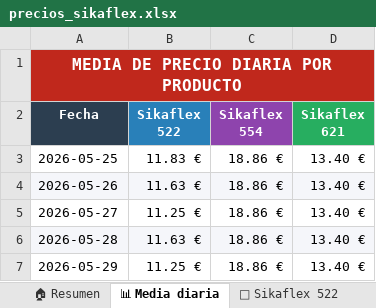
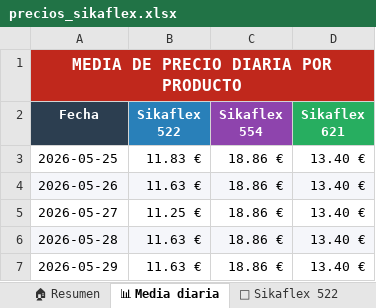
Before and after one commit to larri317/sikaflex-monitor, an Excel workbook: precios_sikaflex.xlsx, sheet 📊 Media diaria, drawn as a sheet; values as stored, in another font and other column widths than the file's, no borders; charts and pictures not drawn; the diff names each change by its address in the sheet, - before the commit and + after, or states it on an @@ line.

```diff
--- a/precios_sikaflex.xlsx (sheet 📊 Media diaria)
+++ b/precios_sikaflex.xlsx (sheet 📊 Media diaria)
-B7 (Sikaflex 522): 11.25 €
+B7 (Sikaflex 522): 11.63 €
```
Also changed, not shown: sheet 📋 Todos los precios, sheet 🏠 Resumen, sheet 🔵 Sikaflex 522, sheet 🟣 Sikaflex 554, 1 other file.
